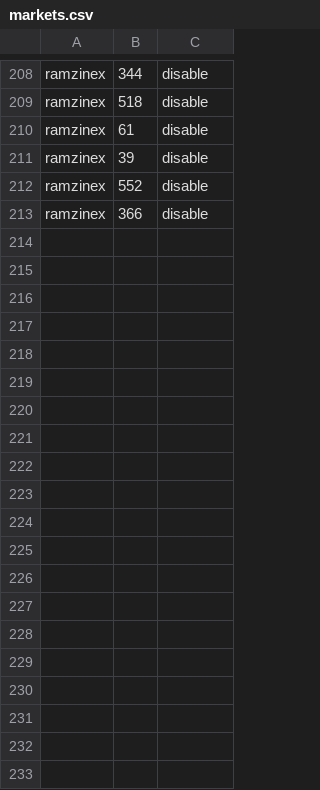
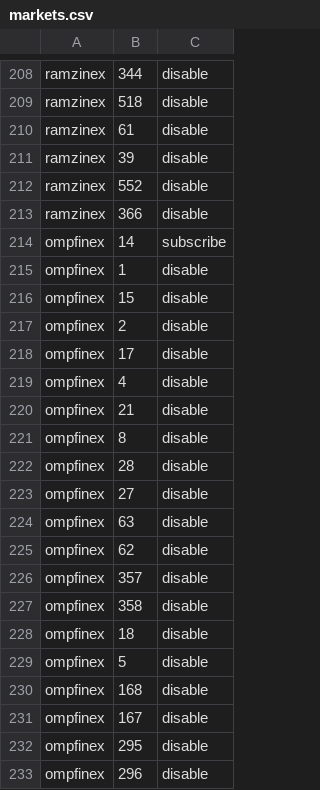
Before and after one commit to MHSaeedkia/data-collector, a CSV file: markets/markets.csv, drawn as a sheet; only a part is shown, gaps mark what is left out; the diff covers the shown part only; the diff names each change by its address in the sheet, - before the commit and + after, or states it on an @@ line.

Commit message:
add ompfinex: in progress

```diff
--- a/markets/markets.csv
+++ b/markets/markets.csv
+row 214: ompfinex | 14 | subscribe
+row 215: ompfinex | 1 | disable
+row 216: ompfinex | 15 | disable
+row 217: ompfinex | 2 | disable
+row 218: ompfinex | 17 | disable
+row 219: ompfinex | 4 | disable
+row 220: ompfinex | 21 | disable
+row 221: ompfinex | 8 | disable
+row 222: ompfinex | 28 | disable
+row 223: ompfinex | 27 | disable
+row 224: ompfinex | 63 | disable
+row 225: ompfinex | 62 | disable
+row 226: ompfinex | 357 | disable
+row 227: ompfinex | 358 | disable
+row 228: ompfinex | 18 | disable
+row 229: ompfinex | 5 | disable
+row 230: ompfinex | 168 | disable
+row 231: ompfinex | 167 | disable
+row 232: ompfinex | 295 | disable
+row 233: ompfinex | 296 | disable
```
Also changed, not shown: 26 added rows elsewhere in this file, 1 other file.
